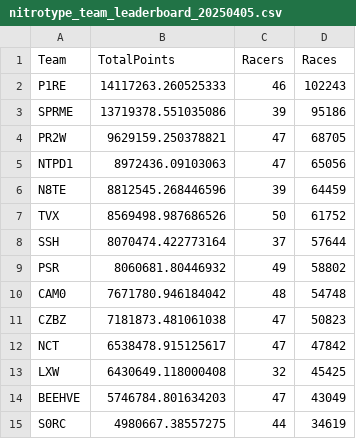
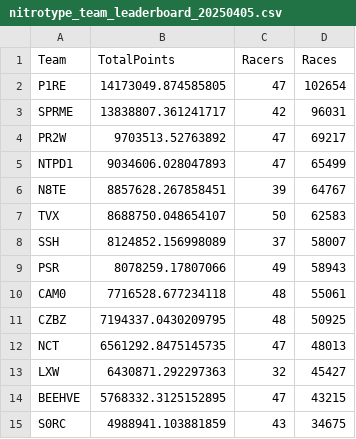
Before and after one commit to theoneitrox/nitrotypelb, a CSV file: csv_archive/nitrotype_team_leaderboard_20250405.csv, drawn as a sheet; only a part is shown; the diff covers the shown part only.

```diff
--- a/csv_archive/nitrotype_team_leaderboard_20250405.csv
+++ b/csv_archive/nitrotype_team_leaderboard_20250405.csv
@@ -1,15 +1,15 @@
 Team,TotalPoints,Racers,Races
-P1RE,14117263.260525333,46,102243
-SPRME,13719378.551035086,39,95186
-PR2W,9629159.250378821,47,68705
-NTPD1,8972436.09103063,47,65056
-N8TE,8812545.268446596,39,64459
-TVX,8569498.987686526,50,61752
-SSH,8070474.422773164,37,57644
-PSR,8060681.80446932,49,58802
-CAM0,7671780.946184042,48,54748
-CZBZ,7181873.481061038,47,50823
-NCT,6538478.915125617,47,47842
-LXW,6430649.118000408,32,45425
-BEEHVE,5746784.801634203,47,43049
-S0RC,4980667.38557275,44,34619
+P1RE,14173049.874585805,47,102654
+SPRME,13838807.361241717,42,96031
+PR2W,9703513.52763892,47,69217
+NTPD1,9034606.028047893,47,65499
+N8TE,8857628.267858451,39,64767
+TVX,8688750.048654107,50,62583
+SSH,8124852.156998089,37,58007
+PSR,8078259.17807066,49,58943
+CAM0,7716528.677234118,48,55061
+CZBZ,7194337.0430209795,48,50925
+NCT,6561292.8475145735,47,48013
+LXW,6430871.292297363,32,45427
+BEEHVE,5768332.3125152895,47,43215
+S0RC,4988941.103881859,43,34675
```
Also changed, not shown: 7 added rows, 7 removed rows and 105 edited cells elsewhere in this file, csv_archive/nitrotype_season_leaderboard_20250405.csv, 1 other file.
